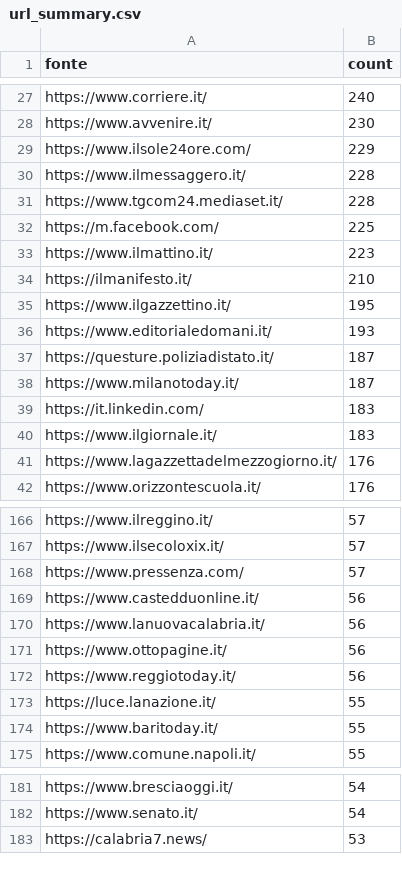
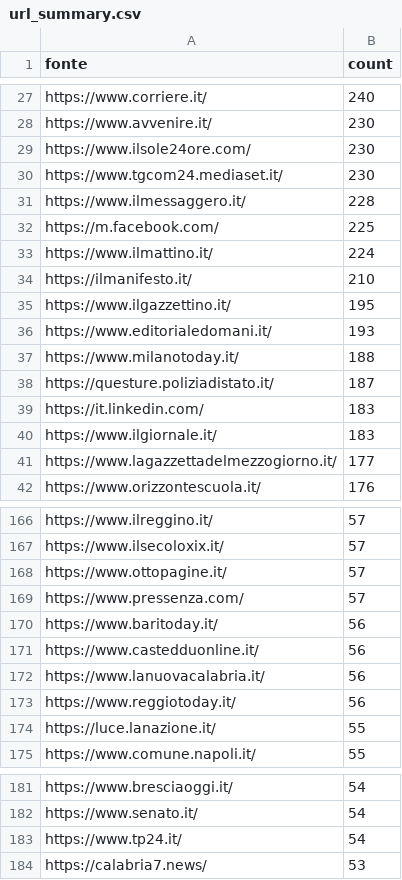
Before and after one commit to ondata/parole_che_uccidono, a CSV file: data/url_summary.csv, drawn as a sheet; only a part is shown, gaps mark what is left out; the diff covers the shown part only.

```diff
--- a/data/url_summary.csv
+++ b/data/url_summary.csv
@@ -28,7 +28,7 @@ https://www.corriere.it/,240
 https://www.avvenire.it/,230
-https://www.ilsole24ore.com/,229
+https://www.ilsole24ore.com/,230
+https://www.tgcom24.mediaset.it/,230
 https://www.ilmessaggero.it/,228
-https://www.tgcom24.mediaset.it/,228
 https://m.facebook.com/,225
-https://www.ilmattino.it/,223
+https://www.ilmattino.it/,224
 https://ilmanifesto.it/,210
@@ -36,7 +36,7 @@ https://www.ilgazzettino.it/,195
 https://www.editorialedomani.it/,193
+https://www.milanotoday.it/,188
 https://questure.poliziadistato.it/,187
-https://www.milanotoday.it/,187
 https://it.linkedin.com/,183
 https://www.ilgiornale.it/,183
-https://www.lagazzettadelmezzogiorno.it/,176
+https://www.lagazzettadelmezzogiorno.it/,177
 https://www.orizzontescuola.it/,176
@@ -167,9 +167,9 @@ https://www.ilreggino.it/,57
 https://www.ilsecoloxix.it/,57
+https://www.ottopagine.it/,57
 https://www.pressenza.com/,57
+https://www.baritoday.it/,56
 https://www.castedduonline.it/,56
 https://www.lanuovacalabria.it/,56
-https://www.ottopagine.it/,56
 https://www.reggiotoday.it/,56
 https://luce.lanazione.it/,55
-https://www.baritoday.it/,55
 https://www.comune.napoli.it/,55
@@ -182,2 +182,3 @@ https://www.bresciaoggi.it/,54
 https://www.senato.it/,54
+https://www.tp24.it/,54
 https://calabria7.news/,53
```
Also changed, not shown: 22 added rows, 22 removed rows and 12 edited cells elsewhere in this file, 1 other file.
